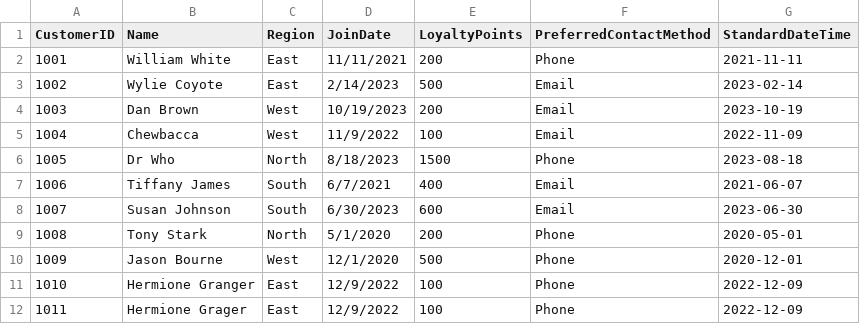
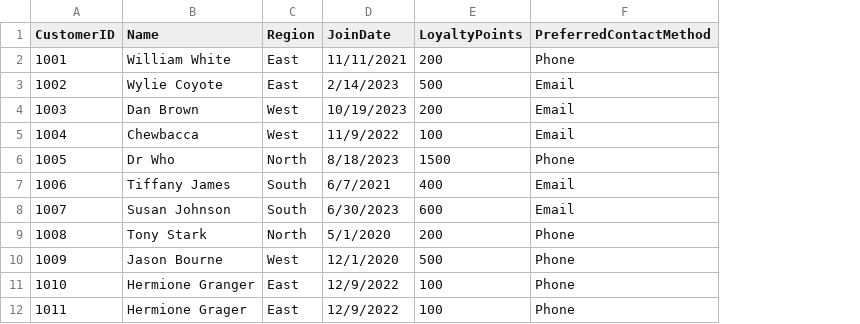
Before and after one commit to jarjarredred/smart-store-jarjarredred, a CSV file: data/prepared/customers_data_prepared.csv, drawn as a sheet; the diff names each change by its address in the sheet, - before the commit and + after, or states it on an @@ line.

Commit message:
added basic prepare_sales_data.py files with prefilled code

```diff
--- a/data/prepared/customers_data_prepared.csv
+++ b/data/prepared/customers_data_prepared.csv
-column G (StandardDateTime), rows 2-12: 2021-11-11 | 2023-02-14 | 2023-10-19 | 2022-11-09 | 2023-08-18 | 2021-06-07 | 2023-06-30 | 2020-05-01 | 2020-12-01 | 2022-12-09 | 2022-12-09
```
Also changed, not shown: 7 other files.
